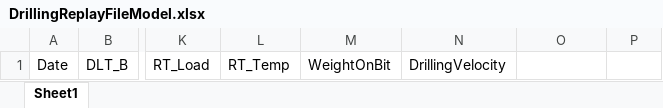
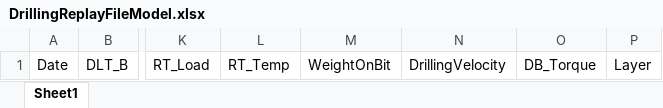
Before and after one commit to Starlight-25/DrillingMachine-DigitalTwin, an Excel workbook: Data/DrillingReplayFileModel.xlsx, sheet Sheet1, drawn as a sheet; only a part is shown, gaps mark what is left out; values as stored, in another font and other column widths than the file's, no borders; the diff names each change by its address in the sheet, - before the commit and + after, or states it on an @@ line.

```diff
--- a/Data/DrillingReplayFileModel.xlsx (sheet Sheet1)
+++ b/Data/DrillingReplayFileModel.xlsx (sheet Sheet1)
-O1: (empty)
+O1: DB_Torque
-P1: (empty)
+P1: Layer
```
Also changed, not shown: Data/DrillingReplayExample.xlsx, 3 other files.
